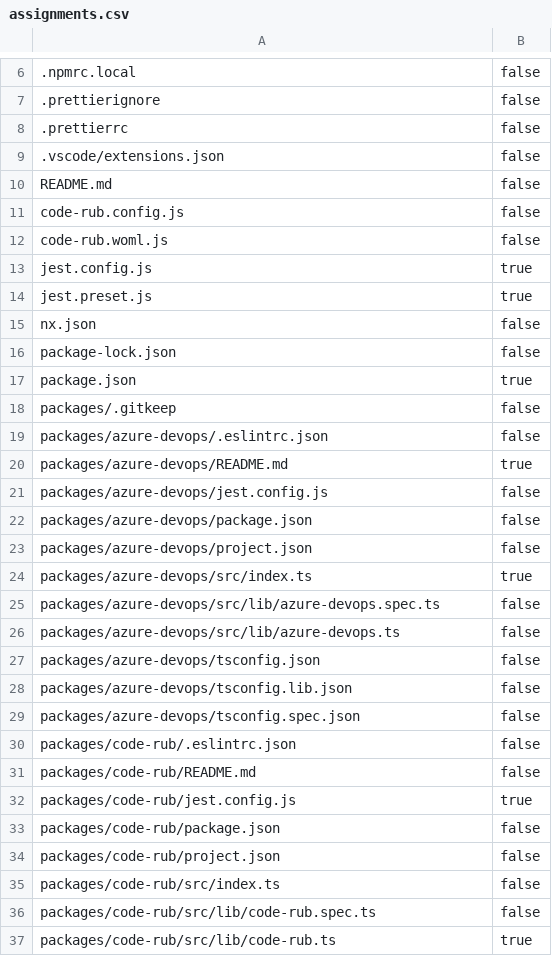
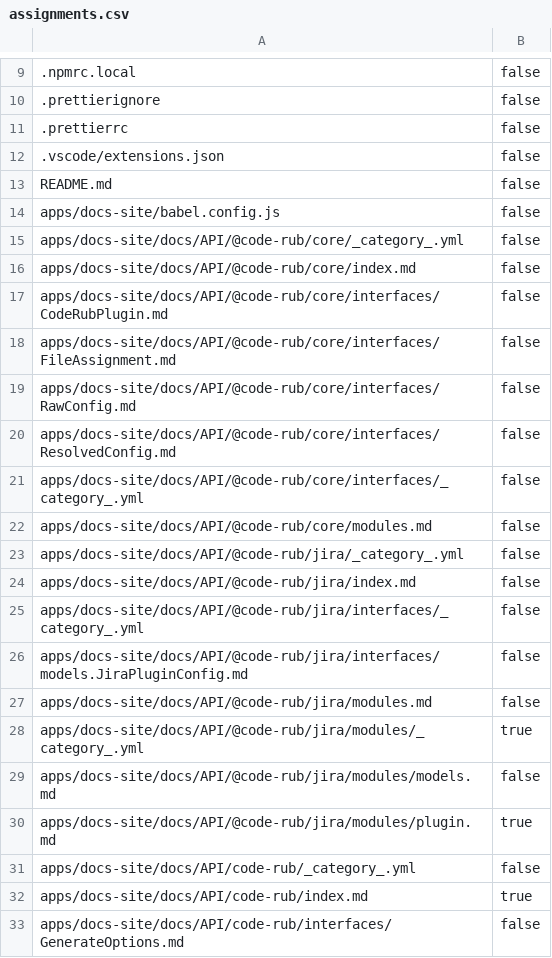
Before and after one commit to AgentEnder/code-rub, a CSV file: .code-rub/assignments.csv, drawn as a sheet; only a part is shown, gaps mark what is left out; the shorter side is filled out with more unchanged rows; the diff covers the shown part only; the diff names each change by its address in the sheet, - before the commit and + after, or states it on an @@ line.

```diff
--- a/.code-rub/assignments.csv
+++ b/.code-rub/assignments.csv
+row 14: apps/docs-site/babel.config.js | false
+row 15: apps/docs-site/docs/API/@code-rub/core/_category_.yml | false
+row 16: apps/docs-site/docs/API/@code-rub/core/index.md | false
+row 17: apps/docs-site/docs/API/@code-rub/core/interfaces/CodeRubPlugin.md | false
+row 18: apps/docs-site/docs/API/@code-rub/core/interfaces/FileAssignment.md | false
+row 19: apps/docs-site/docs/API/@code-rub/core/interfaces/RawConfig.md | false
+row 20: apps/docs-site/docs/API/@code-rub/core/interfaces/ResolvedConfig.md | false
+row 21: apps/docs-site/docs/API/@code-rub/core/interfaces/_category_.yml | false
+row 22: apps/docs-site/docs/API/@code-rub/core/modules.md | false
+row 23: apps/docs-site/docs/API/@code-rub/jira/_category_.yml | false
+row 24: apps/docs-site/docs/API/@code-rub/jira/index.md | false
+row 25: apps/docs-site/docs/API/@code-rub/jira/interfaces/_category_.yml | false
+row 26: apps/docs-site/docs/API/@code-rub/jira/interfaces/models.JiraPluginConfig.md | false
+row 27: apps/docs-site/docs/API/@code-rub/jira/modules.md | false
+row 28: apps/docs-site/docs/API/@code-rub/jira/modules/_category_.yml | true
+row 29: apps/docs-site/docs/API/@code-rub/jira/modules/models.md | false
+row 30: apps/docs-site/docs/API/@code-rub/jira/modules/plugin.md | true
+row 31: apps/docs-site/docs/API/code-rub/_category_.yml | false
+row 32: apps/docs-site/docs/API/code-rub/index.md | true
+row 33: apps/docs-site/docs/API/code-rub/interfaces/GenerateOptions.md | false
```
Also changed, not shown: 25 added rows and 1 edited cell elsewhere in this file, 37 other files.
